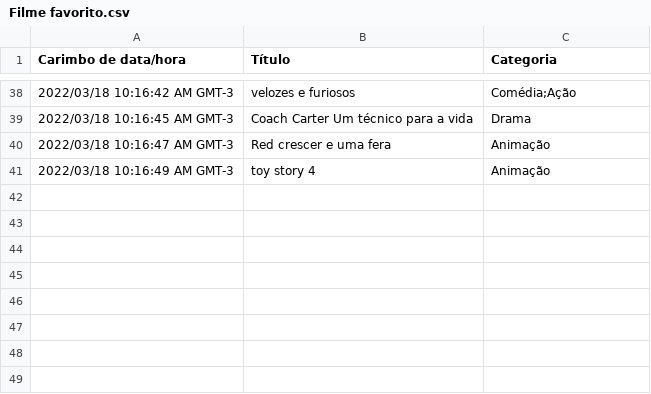
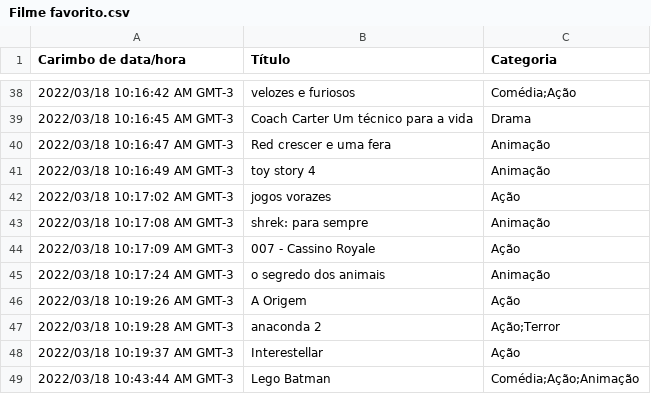
Before and after one commit to IDP-PCLP/aula-dados, a CSV file: scripts/aula 5/Filme favorito.csv, drawn as a sheet; only a part is shown, gaps mark what is left out; the diff names each change by its address in the sheet, - before the commit and + after, or states it on an @@ line.

Commit message:
Add files via upload

```diff
--- a/scripts/aula 5/Filme favorito.csv
+++ b/scripts/aula 5/Filme favorito.csv
+row 42: 2022/03/18 10:17:02 AM GMT-3 | jogos vorazes | Ação
+row 43: 2022/03/18 10:17:08 AM GMT-3 | shrek: para sempre | Animação
+row 44: 2022/03/18 10:17:09 AM GMT-3 | 007 - Cassino Royale | Ação
+row 45: 2022/03/18 10:17:24 AM GMT-3 | o segredo dos animais | Animação
+row 46: 2022/03/18 10:19:26 AM GMT-3 | A Origem | Ação
+row 47: 2022/03/18 10:19:28 AM GMT-3 | anaconda 2 | Ação;Terror
+row 48: 2022/03/18 10:19:37 AM GMT-3 | Interestellar | Ação
+row 49: 2022/03/18 10:43:44 AM GMT-3 | Lego Batman | Comédia;Ação;Animação
```
